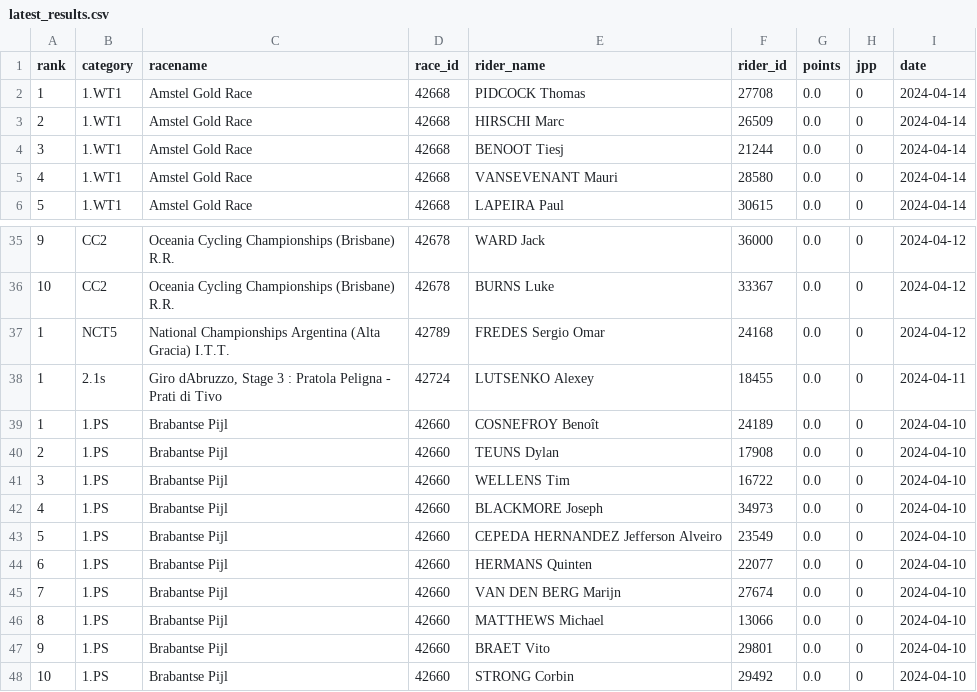
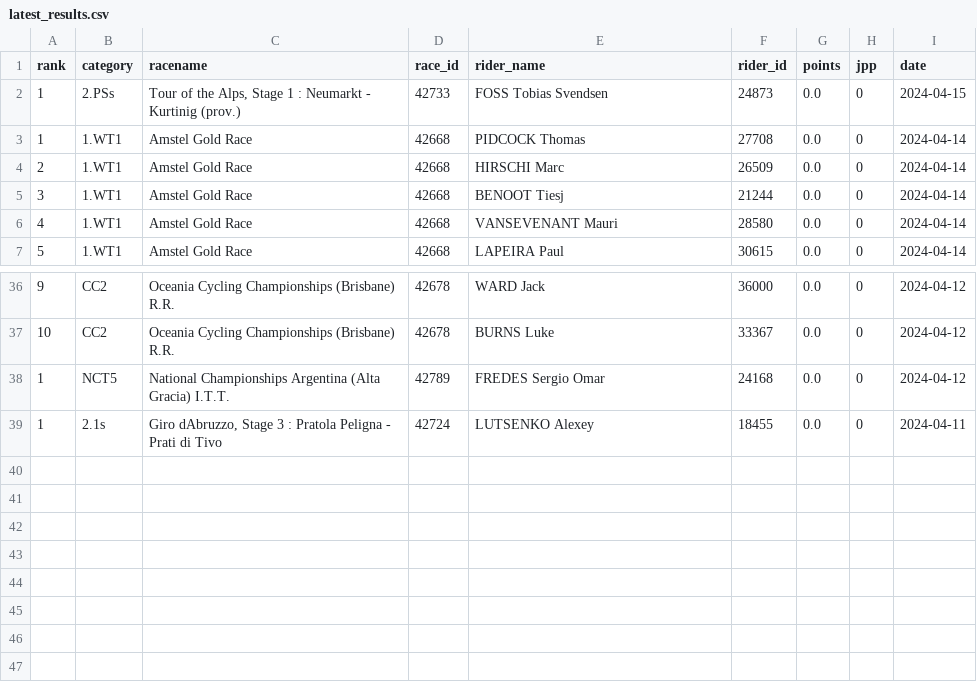
Before and after one commit to wijnandb/wielerspel2024, a CSV file: _data/latest_results.csv, drawn as a sheet; only a part is shown, gaps mark what is left out; removed rows and columns are numbered as before the commit, all else as after; the diff names each change by its address in the sheet, - before the commit and + after, or states it on an @@ line.

Commit message:
New results at 2024-04-15T15:08:41

```diff
--- a/_data/latest_results.csv
+++ b/_data/latest_results.csv
+row 2: 1 | 2.PSs | Tour of the Alps, Stage 1 : Neumarkt - Kurtinig (prov.) | 42733 | FOSS Tobias Svendsen | 24873 | 0.0 | 0 | 2024-04-15
-row 39: 1 | 1.PS | Brabantse Pijl | 42660 | COSNEFROY Benoît | 24189 | 0.0 | 0 | 2024-04-10
-row 40: 2 | 1.PS | Brabantse Pijl | 42660 | TEUNS Dylan | 17908 | 0.0 | 0 | 2024-04-10
-row 41: 3 | 1.PS | Brabantse Pijl | 42660 | WELLENS Tim | 16722 | 0.0 | 0 | 2024-04-10
-row 42: 4 | 1.PS | Brabantse Pijl | 42660 | BLACKMORE Joseph | 34973 | 0.0 | 0 | 2024-04-10
-row 43: 5 | 1.PS | Brabantse Pijl | 42660 | CEPEDA HERNANDEZ Jefferson Alveiro | 23549 | 0.0 | 0 | 2024-04-10
-row 44: 6 | 1.PS | Brabantse Pijl | 42660 | HERMANS Quinten | 22077 | 0.0 | 0 | 2024-04-10
-row 45: 7 | 1.PS | Brabantse Pijl | 42660 | VAN DEN BERG Marijn | 27674 | 0.0 | 0 | 2024-04-10
-row 46: 8 | 1.PS | Brabantse Pijl | 42660 | MATTHEWS Michael | 13066 | 0.0 | 0 | 2024-04-10
-row 47: 9 | 1.PS | Brabantse Pijl | 42660 | BRAET Vito | 29801 | 0.0 | 0 | 2024-04-10
-row 48: 10 | 1.PS | Brabantse Pijl | 42660 | STRONG Corbin | 29492 | 0.0 | 0 | 2024-04-10
```
Also changed, not shown: _data/all_results.csv.
